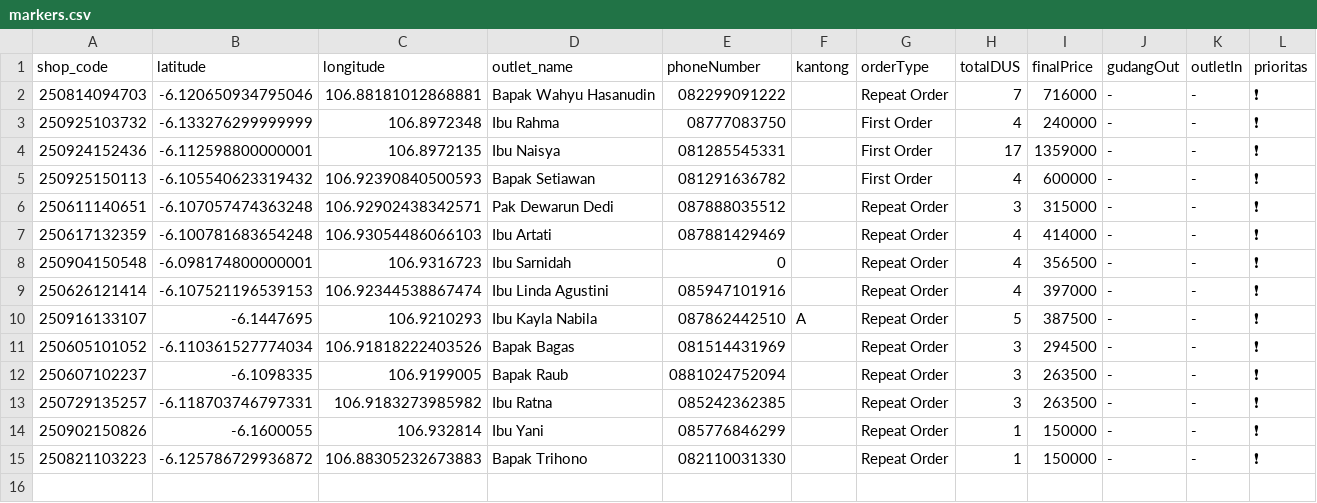
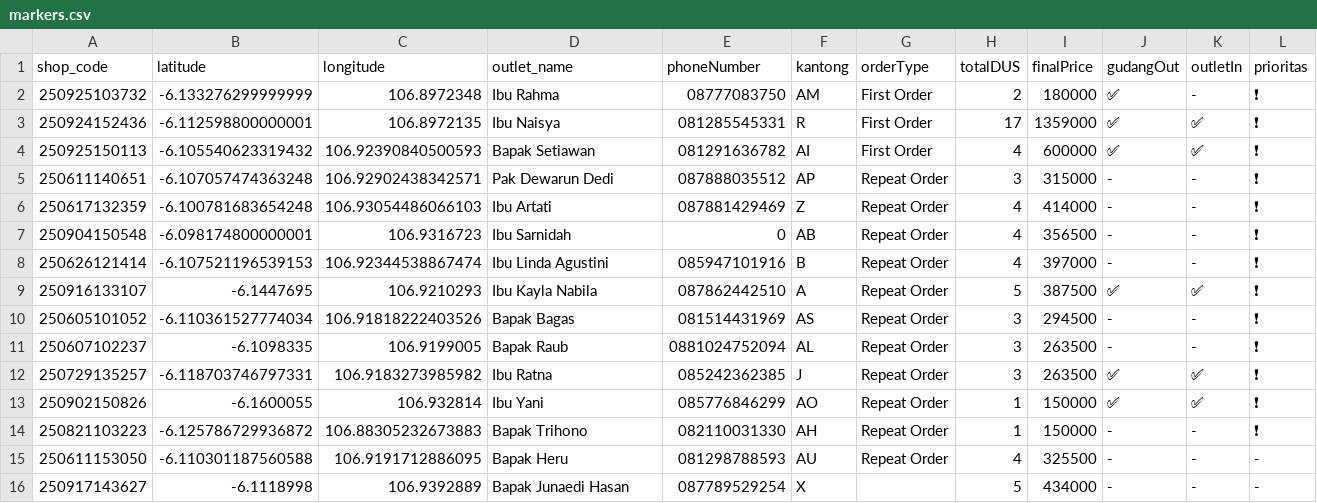
Before and after one commit to AlimanIrawan/indonesia-delivery-map-system, a CSV file: public/markers.csv, drawn as a sheet.

Commit message:
🚚 更新送货数据 - 2025/09/27

```diff
--- a/public/markers.csv
+++ b/public/markers.csv
@@ -1,15 +1,16 @@
 shop_code,latitude,longitude,outlet_name,phoneNumber,kantong,orderType,totalDUS,finalPrice,gudangOut,outletIn,prioritas
-250814094703,-6.120650934795046,106.88181012868881,"Bapak Wahyu Hasanudin","082299091222","","Repeat Order","7","716000","-","-","❗"
-250925103732,-6.133276299999999,106.8972348,"Ibu Rahma","08777083750","","First Order","4","240000","-","-","❗"
-250924152436,-6.112598800000001,106.8972135,"Ibu Naisya","081285545331","","First Order","17","1359000","-","-","❗"
-250925150113,-6.105540623319432,106.92390840500593,"Bapak Setiawan","081291636782","","First Order","4","600000","-","-","❗"
-250611140651,-6.107057474363248,106.92902438342571,"Pak Dewarun Dedi","087888035512","","Repeat Order","3","315000","-","-","❗"
-250617132359,-6.100781683654248,106.93054486066103,"Ibu Artati","087881429469","","Repeat Order","4","414000","-","-","❗"
-250904150548,-6.098174800000001,106.9316723,"Ibu Sarnidah","0","","Repeat Order","4","356500","-","-","❗"
-250626121414,-6.107521196539153,106.92344538867474,"Ibu Linda Agustini","085947101916","","Repeat Order","4","397000","-","-","❗"
-250916133107,-6.1447695,106.9210293,"Ibu Kayla Nabila","087862442510","A","Repeat Order","5","387500","-","-","❗"
-250605101052,-6.110361527774034,106.91818222403526,"Bapak Bagas","081514431969","","Repeat Order","3","294500","-","-","❗"
-250607102237,-6.1098335,106.9199005,"Bapak Raub","0881024752094","","Repeat Order","3","263500","-","-","❗"
-250729135257,-6.118703746797331,106.9183273985982,"Ibu Ratna","085242362385","","Repeat Order","3","263500","-","-","❗"
-250902150826,-6.1600055,106.932814,"Ibu Yani","085776846299","","Repeat Order","1","150000","-","-","❗"
-250821103223,-6.125786729936872,106.88305232673883,"Bapak Trihono","082110031330","","Repeat Order","1","150000","-","-","❗"
+250925103732,-6.133276299999999,106.8972348,"Ibu Rahma","08777083750","AM","First Order","2","180000","✅","-","❗"
+250924152436,-6.112598800000001,106.8972135,"Ibu Naisya","081285545331","R","First Order","17","1359000","✅","✅","❗"
+250925150113,-6.105540623319432,106.92390840500593,"Bapak Setiawan","081291636782","AI","First Order","4","600000","✅","✅","❗"
+250611140651,-6.107057474363248,106.92902438342571,"Pak Dewarun Dedi","087888035512","AP","Repeat Order","3","315000","-","-","❗"
+250617132359,-6.100781683654248,106.93054486066103,"Ibu Artati","087881429469","Z","Repeat Order","4","414000","-","-","❗"
+250904150548,-6.098174800000001,106.9316723,"Ibu Sarnidah","0","AB","Repeat Order","4","356500","-","-","❗"
+250626121414,-6.107521196539153,106.92344538867474,"Ibu Linda Agustini","085947101916","B","Repeat Order","4","397000","-","-","❗"
+250916133107,-6.1447695,106.9210293,"Ibu Kayla Nabila","087862442510","A","Repeat Order","5","387500","✅","✅","❗"
+250605101052,-6.110361527774034,106.91818222403526,"Bapak Bagas","081514431969","AS","Repeat Order","3","294500","-","-","❗"
+250607102237,-6.1098335,106.9199005,"Bapak Raub","0881024752094","AL","Repeat Order","3","263500","-","-","❗"
+250729135257,-6.118703746797331,106.9183273985982,"Ibu Ratna","085242362385","J","Repeat Order","3","263500","✅","✅","❗"
+250902150826,-6.1600055,106.932814,"Ibu Yani","085776846299","AO","Repeat Order","1","150000","✅","✅","❗"
+250821103223,-6.125786729936872,106.88305232673883,"Bapak Trihono","082110031330","AH","Repeat Order","1","150000","-","-","❗"
+250611153050,-6.110301187560588,106.9191712886095,"Bapak Heru","081298788593","AU","Repeat Order","4","325500","-","-","-"
+250917143627,-6.1118998,106.9392889,"Bapak Junaedi Hasan","087789529254","X","","5","434000","-","-","-"
```
